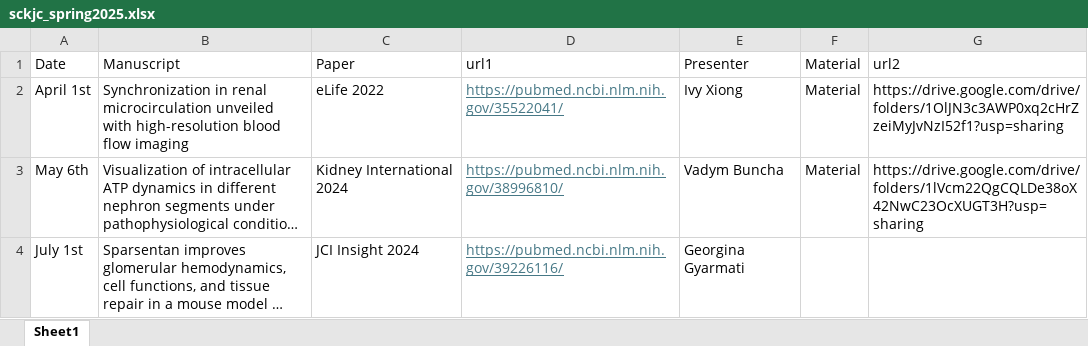
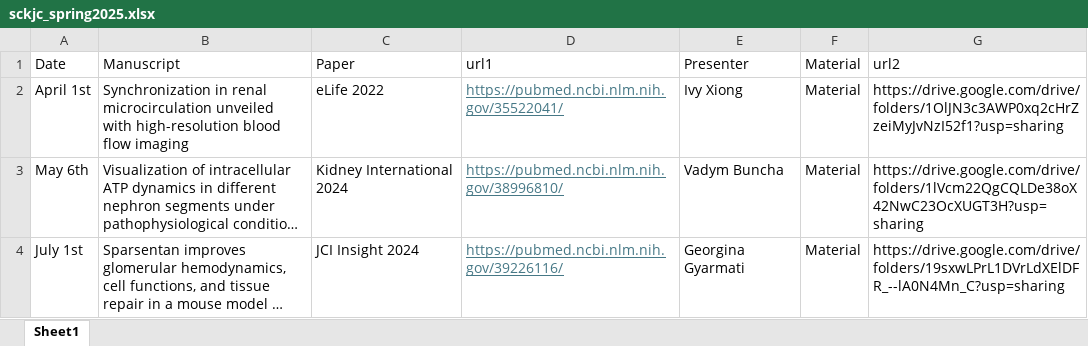
Before and after one commit to usckrc/website, an Excel workbook: data/sckjc_spring2025.xlsx, sheet Sheet1, drawn as a sheet; long unchanged cells end in …; values as stored, in another font and other column widths than the file's, no borders; the diff names each change by its address in the sheet, - before the commit and + after, or states it on an @@ line.

```diff
--- a/data/sckjc_spring2025.xlsx (sheet Sheet1)
+++ b/data/sckjc_spring2025.xlsx (sheet Sheet1)
-F4: (empty)
+F4: Material
-G4: (empty)
+G4: https://drive.google.com/drive/folders/19sxwLPrL1DVrLdXElDFR_--lA0N4Mn_C?usp=sharing
```
Also changed, not shown: docs/data/sckjc_spring2025.xlsx, docs/raw data/FCG_data.xlsx, 8 other files.
